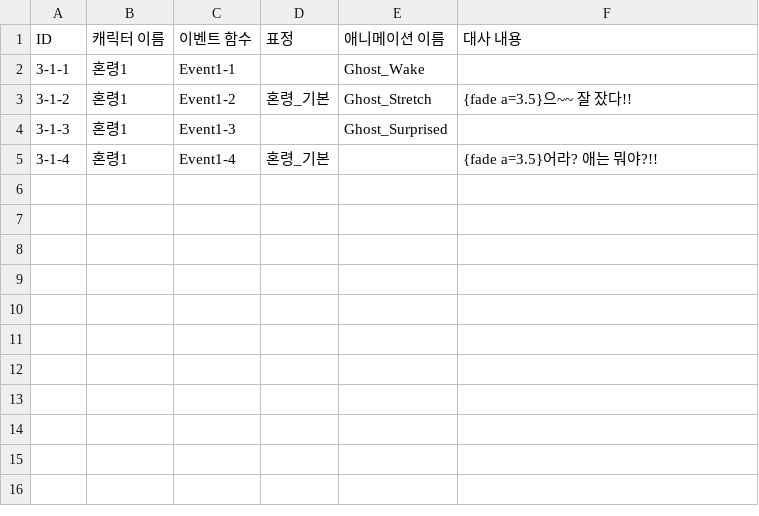
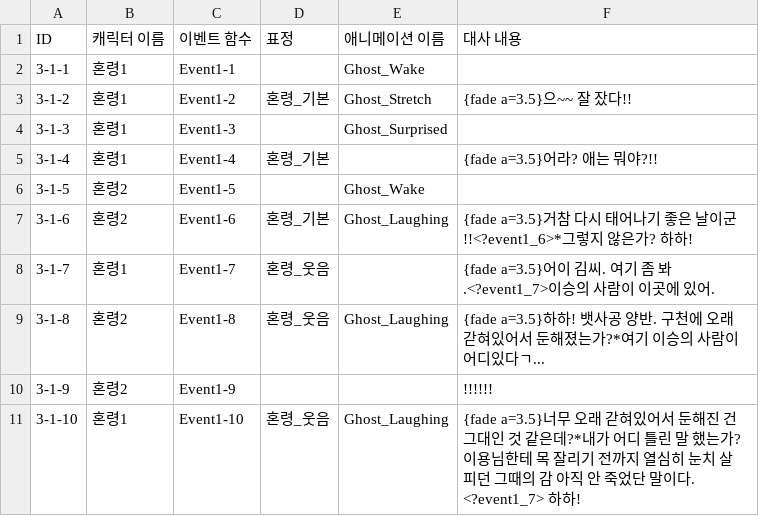
Before and after one commit to Team-Cocoon/Nine-Reincarnation, a CSV file: NineReincarnation/Assets/Resources/Story3.csv, drawn as a sheet.

Commit message:
feat: Anim Event #32
1. 특정 애니메이션 프레임에 이벤트 호출하는 기능 추가
2. Story3에 사용할 유령 애니메이션 저장

```diff
--- a/NineReincarnation/Assets/Resources/Story3.csv
+++ b/NineReincarnation/Assets/Resources/Story3.csv
@@ -5 +5,7 @@ ID,캐릭터 이름,이벤트 함수,표정,애니메이션 이름,대사 내용
 3-1-4,혼령1,Event1-4,혼령_기본,,{fade a=3.5}어라? 애는 뭐야?!!
+3-1-5,혼령2,Event1-5,,Ghost_Wake,
+3-1-6,혼령2,Event1-6,혼령_기본,Ghost_Laughing,{fade a=3.5}거참 다시 태어나기 좋은 날이군!!<?event1_6>*그렇지 않은가? 하하!
+3-1-7,혼령1,Event1-7,혼령_웃음,,{fade a=3.5}어이 김씨. 여기 좀 봐.<?event1_7>이승의 사람이 이곳에 있어.
+3-1-8,혼령2,Event1-8,혼령_웃음,Ghost_Laughing,{fade a=3.5}하하! 뱃사공 양반. 구천에 오래 갇혀있어서 둔해졌는가?*여기 이승의 사람이 어디있다ㄱ...
+3-1-9,혼령2,Event1-9,,,!!!!!!
+3-1-10,혼령1,Event1-10,혼령_웃음,Ghost_Laughing,{fade a=3.5}너무 오래 갇혀있어서 둔해진 건 그대인 것 같은데?*내가 어디 틀린 말 했는가? 이용님한테 목 잘리기 전까지 열심히 눈치 살피던 그때의 감 아직 안 죽었단 말이다. <?event1_7> 하하!
```
Also changed, not shown: 33 other files.
